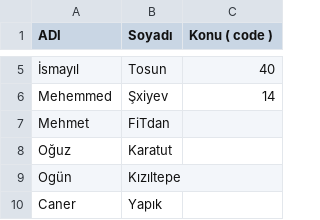
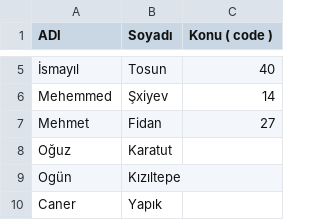
Before and after one commit to pauceng/BMS, a CSV file: Liste/Sunum-Yapacaklar.csv, drawn as a sheet; only a part is shown, gaps mark what is left out; the diff names each change by its address in the sheet, - before the commit and + after, or states it on an @@ line.

```diff
--- a/Liste/Sunum-Yapacaklar.csv
+++ b/Liste/Sunum-Yapacaklar.csv
-B7 (Soyadı): FiTdan
+B7 (Soyadı): Fidan
-C7 (Konu ( code )): (empty)
+C7 (Konu ( code )): 27
```
Also changed, not shown: 1 other file.
